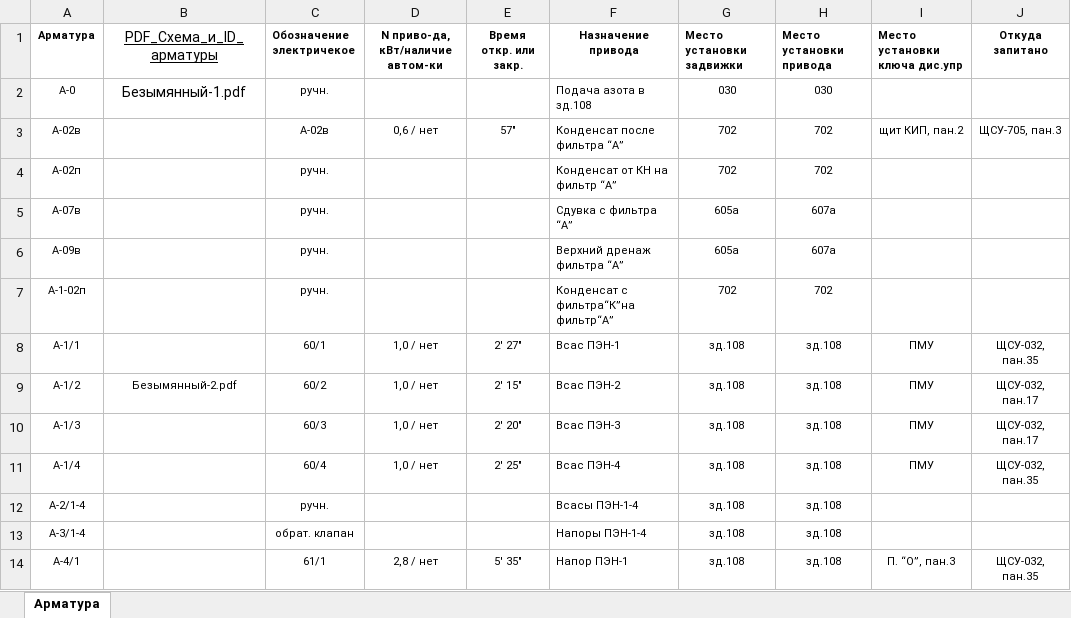
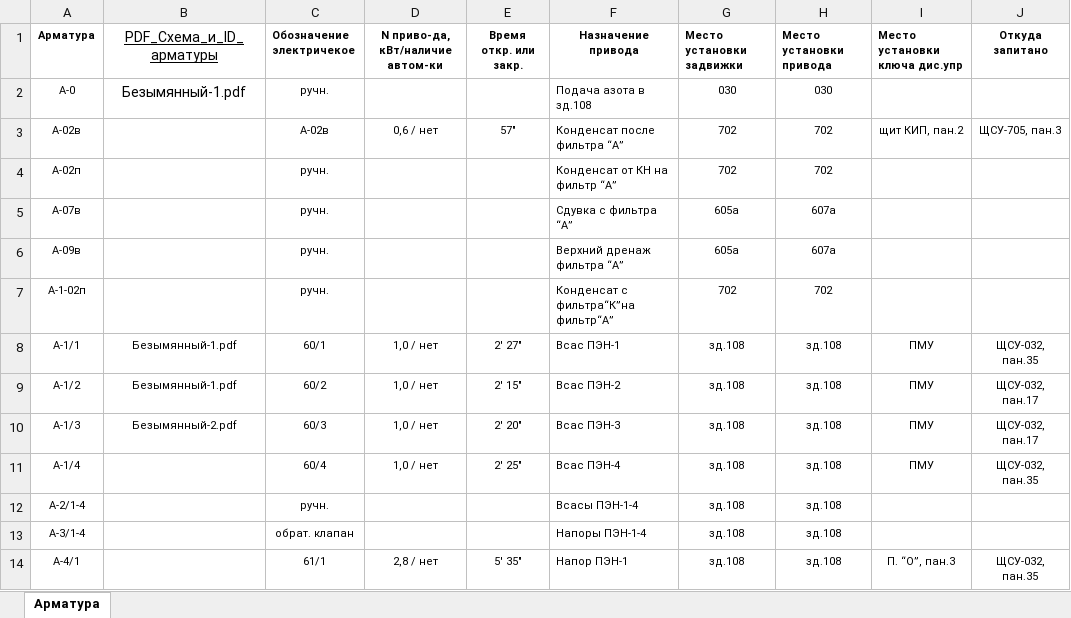
Before and after one commit to Flashw0rk/VK-book-Java-, an Excel workbook: data/Databases/Armatures.xlsx, sheet Арматура, drawn as a sheet; only a part is shown; values as stored, in another font and other column widths than the file's, no borders; the diff names each change by its address in the sheet, - before the commit and + after, or states it on an @@ line.

```diff
--- a/data/Databases/Armatures.xlsx (sheet Арматура)
+++ b/data/Databases/Armatures.xlsx (sheet Арматура)
-B8 (PDF_Схема_и_ID_арматуры): (empty)
+B8 (PDF_Схема_и_ID_арматуры): Безымянный-1.pdf
-B9 (PDF_Схема_и_ID_арматуры): Безымянный-2.pdf
+B9 (PDF_Схема_и_ID_арматуры): Безымянный-1.pdf
-B10 (PDF_Схема_и_ID_арматуры): (empty)
+B10 (PDF_Схема_и_ID_арматуры): Безымянный-2.pdf
```
Also changed, not shown: 6 other files.
